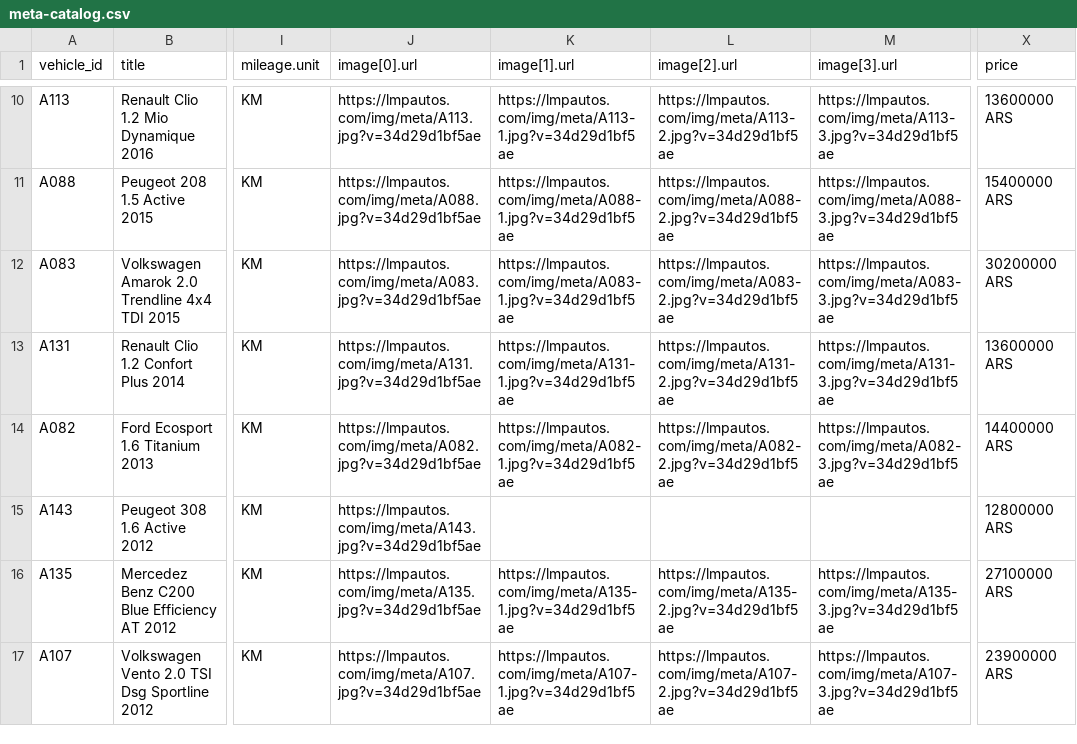
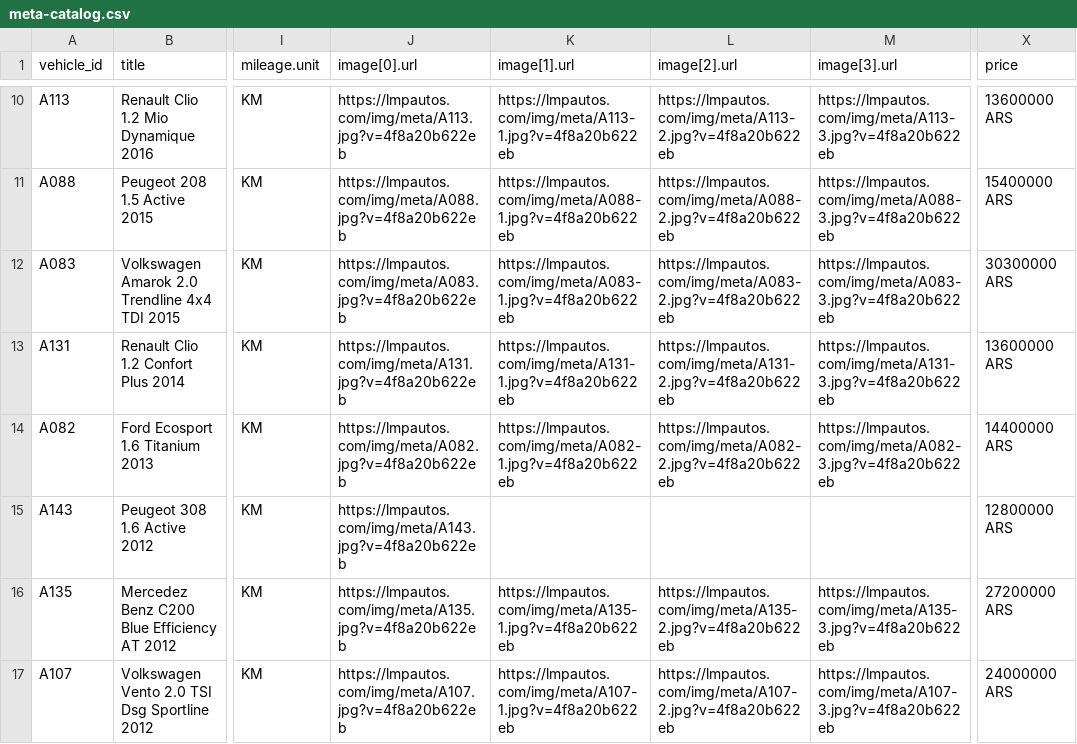
Before and after one commit to emanuelastudillo-mkt/lmp_automotores, a CSV file: meta-catalog.csv, drawn as a sheet; only a part is shown, gaps mark what is left out; the diff covers the shown part only; the diff names each change by its address in the sheet, - before the commit and + after, or states it on an @@ line.

```diff
--- a/meta-catalog.csv
+++ b/meta-catalog.csv
-J10 (image[0].url): https://lmpautos.com/img/meta/A113.jpg?v=34d29d1bf5ae
+J10 (image[0].url): https://lmpautos.com/img/meta/A113.jpg?v=4f8a20b622eb
-K10 (image[1].url): https://lmpautos.com/img/meta/A113-1.jpg?v=34d29d1bf5ae
+K10 (image[1].url): https://lmpautos.com/img/meta/A113-1.jpg?v=4f8a20b622eb
-L10 (image[2].url): https://lmpautos.com/img/meta/A113-2.jpg?v=34d29d1bf5ae
+L10 (image[2].url): https://lmpautos.com/img/meta/A113-2.jpg?v=4f8a20b622eb
-M10 (image[3].url): https://lmpautos.com/img/meta/A113-3.jpg?v=34d29d1bf5ae
+M10 (image[3].url): https://lmpautos.com/img/meta/A113-3.jpg?v=4f8a20b622eb
-J11 (image[0].url): https://lmpautos.com/img/meta/A088.jpg?v=34d29d1bf5ae
+J11 (image[0].url): https://lmpautos.com/img/meta/A088.jpg?v=4f8a20b622eb
-K11 (image[1].url): https://lmpautos.com/img/meta/A088-1.jpg?v=34d29d1bf5ae
+K11 (image[1].url): https://lmpautos.com/img/meta/A088-1.jpg?v=4f8a20b622eb
-L11 (image[2].url): https://lmpautos.com/img/meta/A088-2.jpg?v=34d29d1bf5ae
+L11 (image[2].url): https://lmpautos.com/img/meta/A088-2.jpg?v=4f8a20b622eb
-M11 (image[3].url): https://lmpautos.com/img/meta/A088-3.jpg?v=34d29d1bf5ae
+M11 (image[3].url): https://lmpautos.com/img/meta/A088-3.jpg?v=4f8a20b622eb
-J12 (image[0].url): https://lmpautos.com/img/meta/A083.jpg?v=34d29d1bf5ae
+J12 (image[0].url): https://lmpautos.com/img/meta/A083.jpg?v=4f8a20b622eb
-K12 (image[1].url): https://lmpautos.com/img/meta/A083-1.jpg?v=34d29d1bf5ae
+K12 (image[1].url): https://lmpautos.com/img/meta/A083-1.jpg?v=4f8a20b622eb
-L12 (image[2].url): https://lmpautos.com/img/meta/A083-2.jpg?v=34d29d1bf5ae
+L12 (image[2].url): https://lmpautos.com/img/meta/A083-2.jpg?v=4f8a20b622eb
-M12 (image[3].url): https://lmpautos.com/img/meta/A083-3.jpg?v=34d29d1bf5ae
+M12 (image[3].url): https://lmpautos.com/img/meta/A083-3.jpg?v=4f8a20b622eb
-X12 (price): 30200000 ARS
+X12 (price): 30300000 ARS
-J13 (image[0].url): https://lmpautos.com/img/meta/A131.jpg?v=34d29d1bf5ae
+J13 (image[0].url): https://lmpautos.com/img/meta/A131.jpg?v=4f8a20b622eb
-K13 (image[1].url): https://lmpautos.com/img/meta/A131-1.jpg?v=34d29d1bf5ae
+K13 (image[1].url): https://lmpautos.com/img/meta/A131-1.jpg?v=4f8a20b622eb
-L13 (image[2].url): https://lmpautos.com/img/meta/A131-2.jpg?v=34d29d1bf5ae
+L13 (image[2].url): https://lmpautos.com/img/meta/A131-2.jpg?v=4f8a20b622eb
-M13 (image[3].url): https://lmpautos.com/img/meta/A131-3.jpg?v=34d29d1bf5ae
+M13 (image[3].url): https://lmpautos.com/img/meta/A131-3.jpg?v=4f8a20b622eb
-J14 (image[0].url): https://lmpautos.com/img/meta/A082.jpg?v=34d29d1bf5ae
+J14 (image[0].url): https://lmpautos.com/img/meta/A082.jpg?v=4f8a20b622eb
-K14 (image[1].url): https://lmpautos.com/img/meta/A082-1.jpg?v=34d29d1bf5ae
+K14 (image[1].url): https://lmpautos.com/img/meta/A082-1.jpg?v=4f8a20b622eb
-L14 (image[2].url): https://lmpautos.com/img/meta/A082-2.jpg?v=34d29d1bf5ae
+L14 (image[2].url): https://lmpautos.com/img/meta/A082-2.jpg?v=4f8a20b622eb
-M14 (image[3].url): https://lmpautos.com/img/meta/A082-3.jpg?v=34d29d1bf5ae
+M14 (image[3].url): https://lmpautos.com/img/meta/A082-3.jpg?v=4f8a20b622eb
-J15 (image[0].url): https://lmpautos.com/img/meta/A143.jpg?v=34d29d1bf5ae
+J15 (image[0].url): https://lmpautos.com/img/meta/A143.jpg?v=4f8a20b622eb
-J16 (image[0].url): https://lmpautos.com/img/meta/A135.jpg?v=34d29d1bf5ae
+J16 (image[0].url): https://lmpautos.com/img/meta/A135.jpg?v=4f8a20b622eb
-K16 (image[1].url): https://lmpautos.com/img/meta/A135-1.jpg?v=34d29d1bf5ae
+K16 (image[1].url): https://lmpautos.com/img/meta/A135-1.jpg?v=4f8a20b622eb
-L16 (image[2].url): https://lmpautos.com/img/meta/A135-2.jpg?v=34d29d1bf5ae
+L16 (image[2].url): https://lmpautos.com/img/meta/A135-2.jpg?v=4f8a20b622eb
-M16 (image[3].url): https://lmpautos.com/img/meta/A135-3.jpg?v=34d29d1bf5ae
+M16 (image[3].url): https://lmpautos.com/img/meta/A135-3.jpg?v=4f8a20b622eb
-X16 (price): 27100000 ARS
+X16 (price): 27200000 ARS
-J17 (image[0].url): https://lmpautos.com/img/meta/A107.jpg?v=34d29d1bf5ae
+J17 (image[0].url): https://lmpautos.com/img/meta/A107.jpg?v=4f8a20b622eb
-K17 (image[1].url): https://lmpautos.com/img/meta/A107-1.jpg?v=34d29d1bf5ae
+K17 (image[1].url): https://lmpautos.com/img/meta/A107-1.jpg?v=4f8a20b622eb
-L17 (image[2].url): https://lmpautos.com/img/meta/A107-2.jpg?v=34d29d1bf5ae
+L17 (image[2].url): https://lmpautos.com/img/meta/A107-2.jpg?v=4f8a20b622eb
-M17 (image[3].url): https://lmpautos.com/img/meta/A107-3.jpg?v=34d29d1bf5ae
+M17 (image[3].url): https://lmpautos.com/img/meta/A107-3.jpg?v=4f8a20b622eb
-X17 (price): 23900000 ARS
+X17 (price): 24000000 ARS
```
Also changed, not shown: 1 removed row and 38 edited cells elsewhere in this file, 37 other files.
